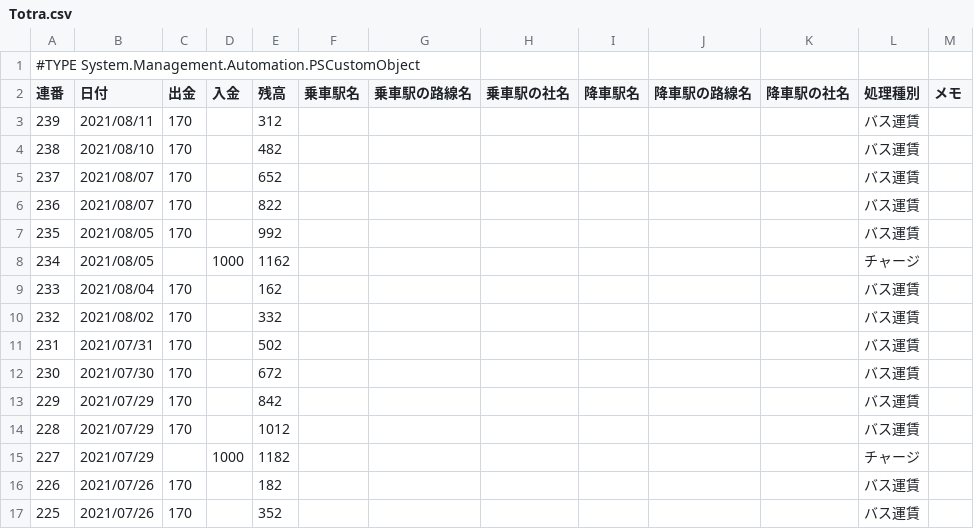
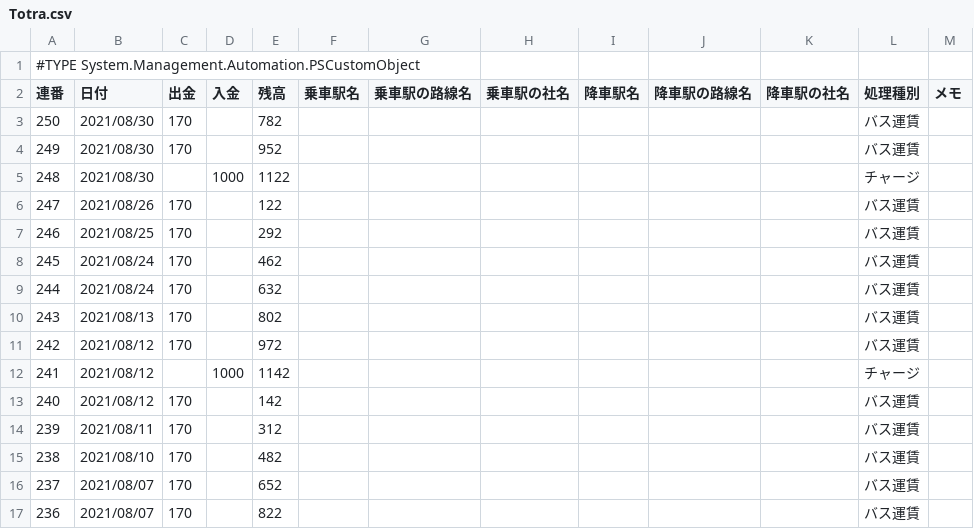
Before and after one commit to johnfcoltrane/Totra, a CSV file: Totra.csv, drawn as a sheet; only a part is shown; the shorter side is filled out with more unchanged rows; the diff names each change by its address in the sheet, - before the commit and + after, or states it on an @@ line.

Commit message:
update

```diff
--- a/Totra.csv
+++ b/Totra.csv
+row 3: 250 | 2021/08/30 | 170 |  | 782 |  |  |  |  |  |  | バス運賃
+row 4: 249 | 2021/08/30 | 170 |  | 952 |  |  |  |  |  |  | バス運賃
+row 5: 248 | 2021/08/30 |  | 1000 | 1122 |  |  |  |  |  |  | チャージ
+row 6: 247 | 2021/08/26 | 170 |  | 122 |  |  |  |  |  |  | バス運賃
+row 7: 246 | 2021/08/25 | 170 |  | 292 |  |  |  |  |  |  | バス運賃
+row 8: 245 | 2021/08/24 | 170 |  | 462 |  |  |  |  |  |  | バス運賃
+row 9: 244 | 2021/08/24 | 170 |  | 632 |  |  |  |  |  |  | バス運賃
+row 10: 243 | 2021/08/13 | 170 |  | 802 |  |  |  |  |  |  | バス運賃
+row 11: 242 | 2021/08/12 | 170 |  | 972 |  |  |  |  |  |  | バス運賃
+row 12: 241 | 2021/08/12 |  | 1000 | 1142 |  |  |  |  |  |  | チャージ
+row 13: 240 | 2021/08/12 | 170 |  | 142 |  |  |  |  |  |  | バス運賃
```
